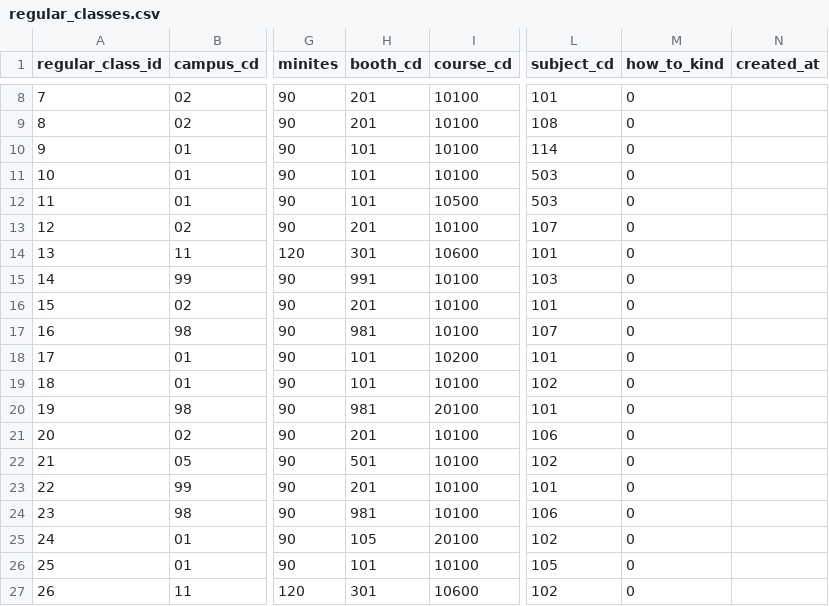
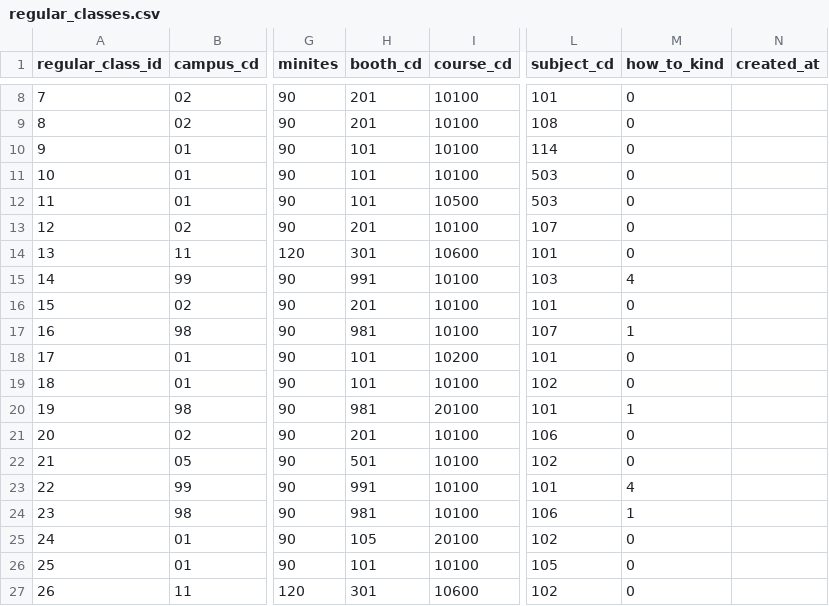
Before and after one commit to Taichi-Muraoka/mypage-sample, a CSV file: source/web-testea/database/csv/regular_classes.csv, drawn as a sheet; only a part is shown, gaps mark what is left out; the diff names each change by its address in the sheet, - before the commit and + after, or states it on an @@ line.

```diff
--- a/source/web-testea/database/csv/regular_classes.csv
+++ b/source/web-testea/database/csv/regular_classes.csv
-M15 (how_to_kind): 0
+M15 (how_to_kind): 4
-M17 (how_to_kind): 0
+M17 (how_to_kind): 1
-M20 (how_to_kind): 0
+M20 (how_to_kind): 1
-H23 (booth_cd): 201
+H23 (booth_cd): 991
-M23 (how_to_kind): 0
+M23 (how_to_kind): 4
-M24 (how_to_kind): 0
+M24 (how_to_kind): 1
```
Also changed, not shown: source/web-testea/database/csv/mst_codes.csv, source/web-testea/database/csv/schedules.csv, 3 other files.
